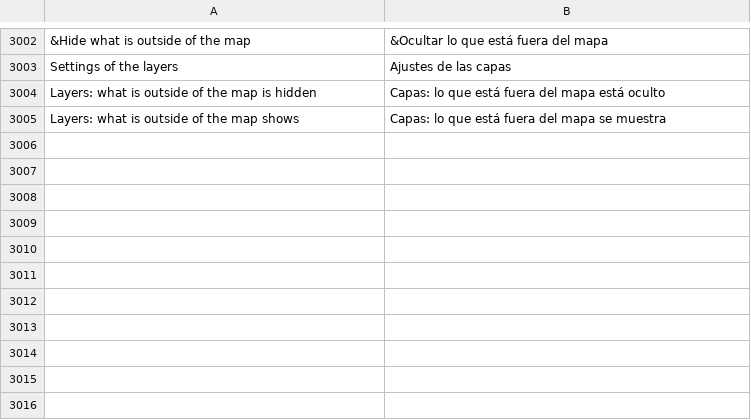
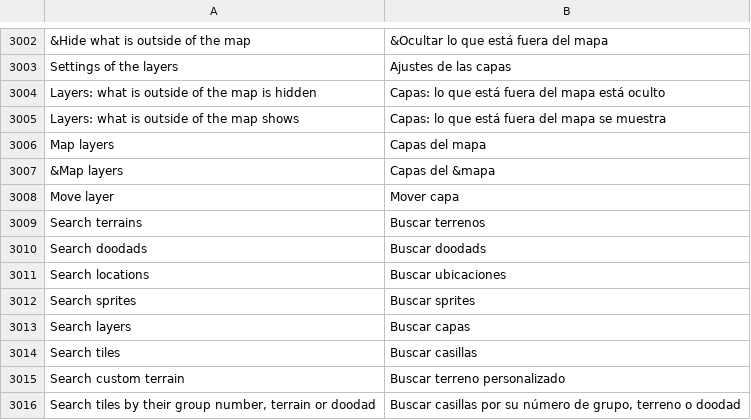
Before and after one commit to stardraft-editor/stardraft, a TSV file: apps/editor/res/lang/es.tsv, drawn as a sheet; only a part is shown, gaps mark what is left out.

```diff
--- a/apps/editor/res/lang/es.tsv
+++ b/apps/editor/res/lang/es.tsv
@@ -3005 +3005,12 @@ Layers: what is outside of the map is hidden	Capas: lo que está fuera del mapa
 Layers: what is outside of the map shows	Capas: lo que está fuera del mapa se muestra
+Map layers	Capas del mapa
+&Map layers	Capas del &mapa
+Move layer	Mover capa
+Search terrains	Buscar terrenos
+Search doodads	Buscar doodads
+Search locations	Buscar ubicaciones
+Search sprites	Buscar sprites
+Search layers	Buscar capas
+Search tiles	Buscar casillas
+Search custom terrain	Buscar terreno personalizado
+Search tiles by their group number, terrain or doodad	Buscar casillas por su número de grupo, terreno o doodad
```
Also changed, not shown: apps/editor/res/lang/fr.tsv, apps/editor/res/lang/ko.tsv, 21 other files.
